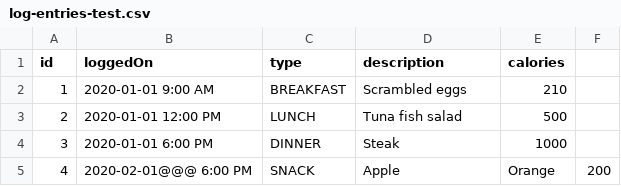
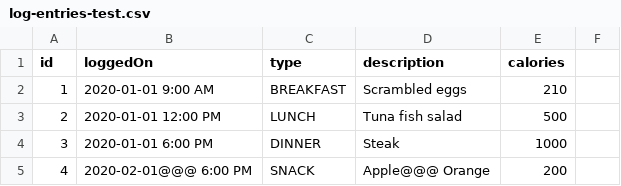
Before and after one commit to ScottWill20/cohort_34_lectures, a CSV file: week03/day02/calorieTracker/data/log-entries-test.csv, drawn as a sheet.

Commit message:
CalorieTracker complete

```diff
--- a/week03/day02/calorieTracker/data/log-entries-test.csv
+++ b/week03/day02/calorieTracker/data/log-entries-test.csv
@@ -4,2 +4,2 @@ id,loggedOn,type,description,calories
 3,2020-01-01 6:00 PM,DINNER,Steak,1000
-4,2020-02-01@@@ 6:00 PM,SNACK,Apple, Orange,200
+4,2020-02-01@@@ 6:00 PM,SNACK,Apple@@@ Orange,200
```
Also changed, not shown: 1 other file.
